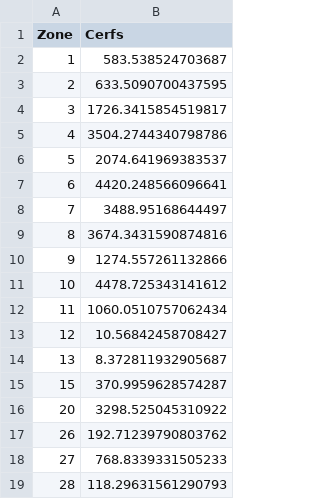
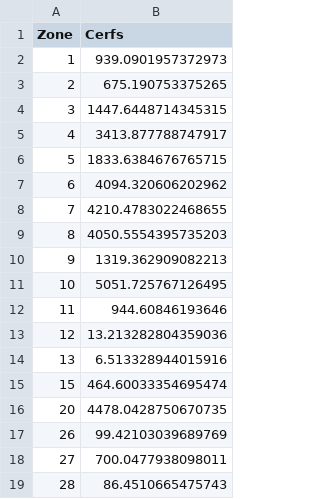
Before and after one commit to StephaneBranly/MTH3302-Recolte_Cerfs_Virginie, a CSV file: output.csv, drawn as a sheet.

```diff
--- a/output.csv
+++ b/output.csv
@@ -1,19 +1,19 @@
 Zone,Cerfs
-1,583.538524703687
-2,633.5090700437595
-3,1726.3415854519817
-4,3504.2744340798786
-5,2074.641969383537
-6,4420.248566096641
-7,3488.95168644497
-8,3674.3431590874816
-9,1274.557261132866
-10,4478.725343141612
-11,1060.0510757062434
-12,10.56842458708427
-13,8.372811932905687
-15,370.9959628574287
-20,3298.525045310922
-26,192.71239790803762
-27,768.8339331505233
-28,118.29631561290793
+1,939.0901957372973
+2,675.190753375265
+3,1447.6448714345315
+4,3413.877788747917
+5,1833.6384676765715
+6,4094.320606202962
+7,4210.4783022468655
+8,4050.5554395735203
+9,1319.362909082213
+10,5051.725767126495
+11,944.60846193646
+12,13.213282804359036
+13,6.513328944015916
+15,464.60033354695474
+20,4478.0428750670735
+26,99.42103039689769
+27,700.0477938098011
+28,86.4510665475743
```
Also changed, not shown: 4 other files.
